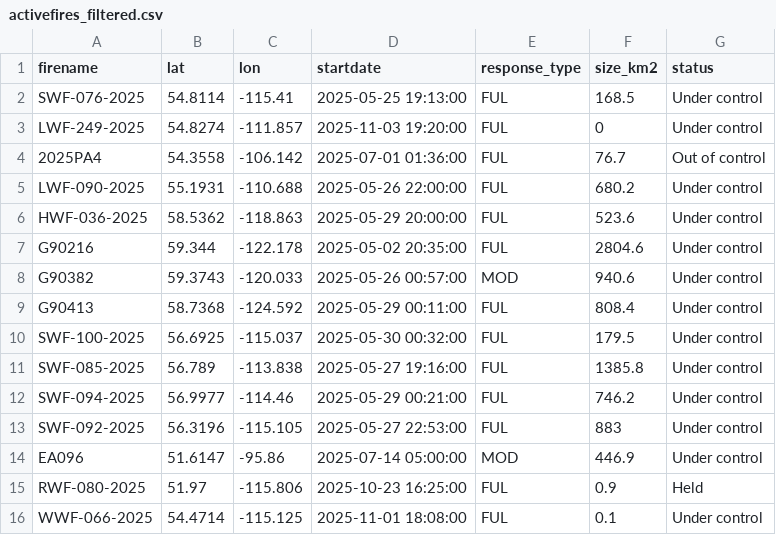
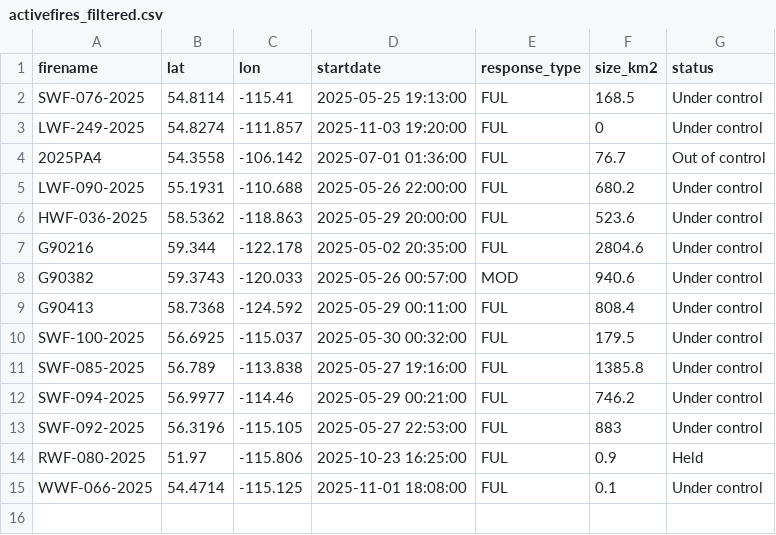
Before and after one commit to vs-postmedia/nat-fire-db-scraper, a CSV file: data/activefires_filtered.csv, drawn as a sheet.

```diff
--- a/data/activefires_filtered.csv
+++ b/data/activefires_filtered.csv
@@ -13,3 +13,2 @@
  SWF-092-2025, 56.3196, -115.105, 2025-05-27 22:53:00, FUL,883,Under control
- EA096, 51.6147, -95.86, 2025-07-14 05:00:00, MOD,446.9,Under control
  RWF-080-2025, 51.97, -115.806, 2025-10-23 16:25:00, FUL,0.9,Held
```
